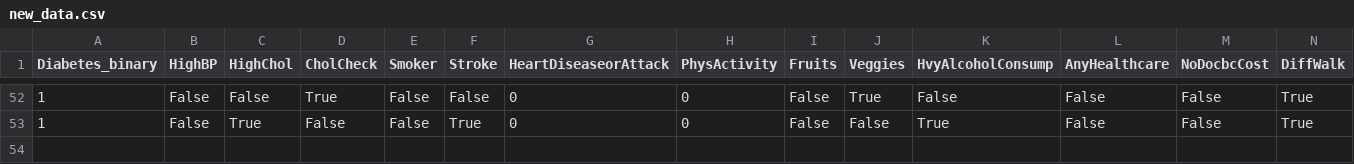
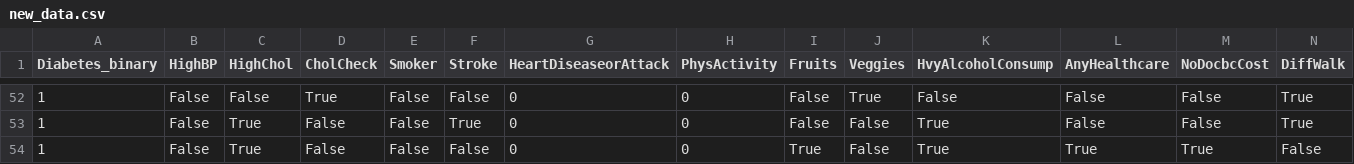
Before and after one commit to MrSykoPath/Diabetes-Detection, a CSV file: Phase5/new_data.csv, drawn as a sheet; only a part is shown, gaps mark what is left out; rows hold the shown columns only; the diff names each change by its address in the sheet, - before the commit and + after, or states it on an @@ line.

```diff
--- a/Phase5/new_data.csv
+++ b/Phase5/new_data.csv
+row 54: 1 | False | True | False | False | False | 0 | 0 | True | False | True | True | True | False
```
Also changed, not shown: 2 other files.
